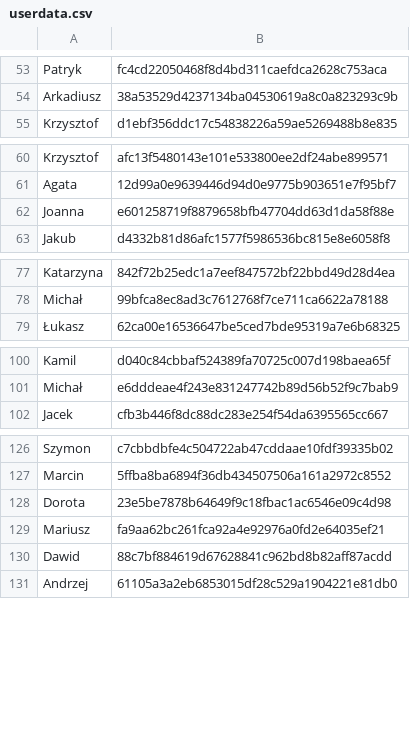
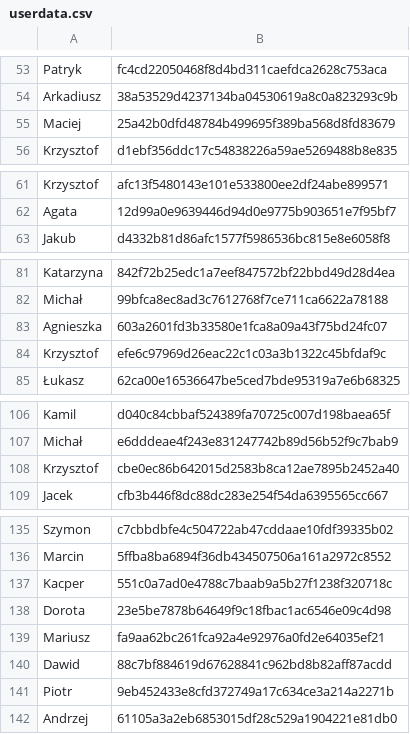
Before and after one commit to 42patterns/conference-workshop-registration, a CSV file: src/main/resources/userdata.csv, drawn as a sheet; only a part is shown, gaps mark what is left out; removed rows and columns are numbered as before the commit, all else as after; the diff covers the shown part only; the diff names each change by its address in the sheet, - before the commit and + after, or states it on an @@ line.

```diff
--- a/src/main/resources/userdata.csv
+++ b/src/main/resources/userdata.csv
+row 55: Maciej | 25a42b0dfd48784b499695f389ba568d8fd83679
-row 62: Joanna | e601258719f8879658bfb47704dd63d1da58f88e
+row 83: Agnieszka | 603a2601fd3b33580e1fca8a09a43f75bd24fc07
+row 84: Krzysztof | efe6c97969d26eac22c1c03a3b1322c45bfdaf9c
+row 108: Krzysztof | cbe0ec86b642015d2583b8ca12ae7895b2452a40
+row 137: Kacper | 551c0a7ad0e4788c7baab9a5b27f1238f320718c
+row 141: Piotr | 9eb452433e8cfd372749a17c634ce3a214a2271b
```
Also changed, not shown: 13 added rows and 1 removed row elsewhere in this file, 9 other files.
